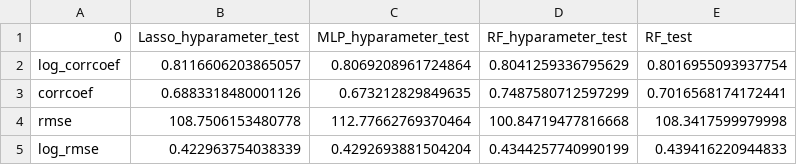
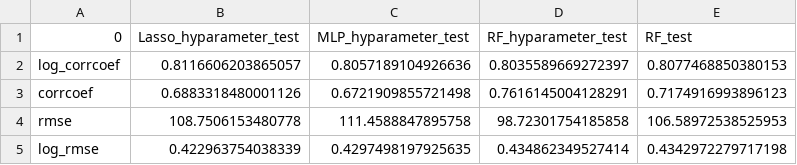
Before and after one commit to nram812/airbnb, a CSV file: results/val_results.csv, drawn as a sheet.

```diff
--- a/results/val_results.csv
+++ b/results/val_results.csv
@@ -1,5 +1,5 @@
 0,Lasso_hyparameter_test,MLP_hyparameter_test,RF_hyparameter_test,RF_test
-log_corrcoef,0.8116606203865057,0.8069208961724864,0.8041259336795629,0.8016955093937754
-corrcoef,0.6883318480001126,0.673212829849635,0.7487580712597299,0.7016568174172441
-rmse,108.7506153480778,112.77662769370464,100.84719477816668,108.3417599979998
-log_rmse,0.422963754038339,0.4292693881504204,0.4344257740990199,0.439416220944833
+log_corrcoef,0.8116606203865057,0.8057189104926636,0.8035589669272397,0.8077468850380153
+corrcoef,0.6883318480001126,0.6721909855721498,0.7616145004128291,0.7174916993896123
+rmse,108.7506153480778,111.4588847895758,98.72301754185858,106.58972538525953
+log_rmse,0.422963754038339,0.4297498197925635,0.434862349527414,0.4342972279717198
```
Also changed, not shown: 14 other files.
